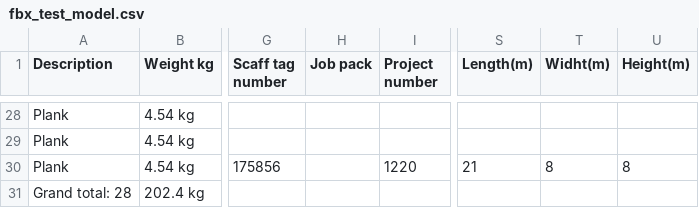
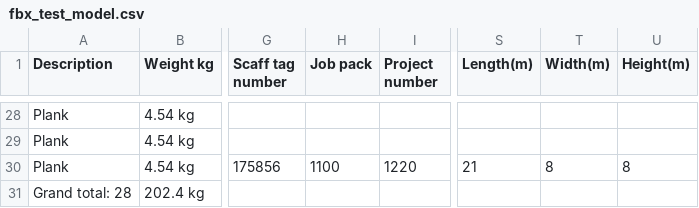
Before and after one commit to equinor/rvmsharp, a CSV file: CadRevealFbxProvider.Tests/TestSamples/attributes/fbx_test_model.csv, drawn as a sheet; only a part is shown, gaps mark what is left out; the diff covers the shown part only; the diff names each change by its address in the sheet, - before the commit and + after, or states it on an @@ line.

```diff
--- a/CadRevealFbxProvider.Tests/TestSamples/attributes/fbx_test_model.csv
+++ b/CadRevealFbxProvider.Tests/TestSamples/attributes/fbx_test_model.csv
-T1: Widht(m)
+T1: Width(m)
-H30 (Job pack): (empty)
+H30 (Job pack): 1100
```
Also changed, not shown: 24 edited cells elsewhere in this file, CadRevealFbxProvider.Tests/TestSamples/attributes/fbx_test_model_with_header_on_row_two.csv, CadRevealFbxProvider.Tests/TestSamples/attributes/missing_total_weight.csv, 26 other files.
